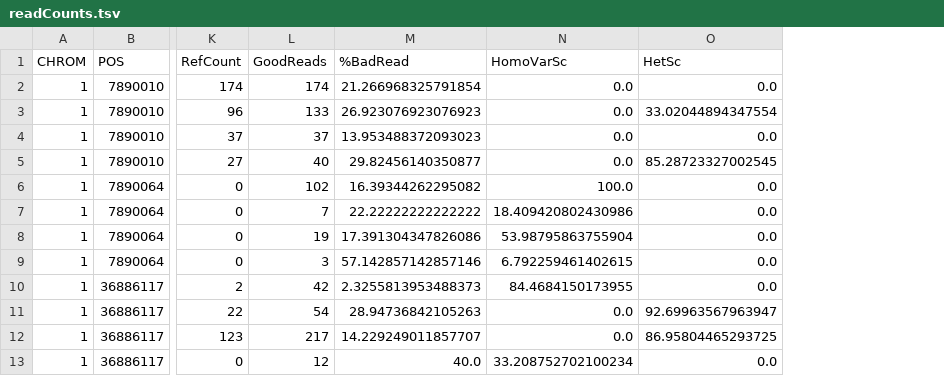
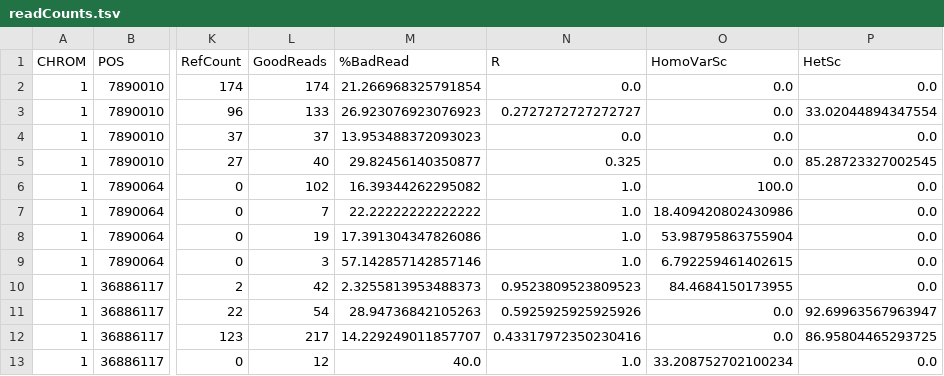
Before and after one commit to HorvathLab/NGS, a TSV file: RNA2DNAlign/data/example-output/readCounts.tsv, drawn as a sheet; only a part is shown, gaps mark what is left out; the diff names each change by its address in the sheet, - before the commit and + after, or states it on an @@ line.

Commit message:
Documentation and output R

```diff
--- a/RNA2DNAlign/data/example-output/readCounts.tsv
+++ b/RNA2DNAlign/data/example-output/readCounts.tsv
+column N (R), rows 2-13: 0.0 | 0.2727272727272727 | 0.0 | 0.325 | 1.0 | 1.0 | 1.0 | 1.0 | 0.9523809523809523 | 0.5925925925925926 | 0.43317972350230416 | 1.0
```
Also changed, not shown: 11 other files.
